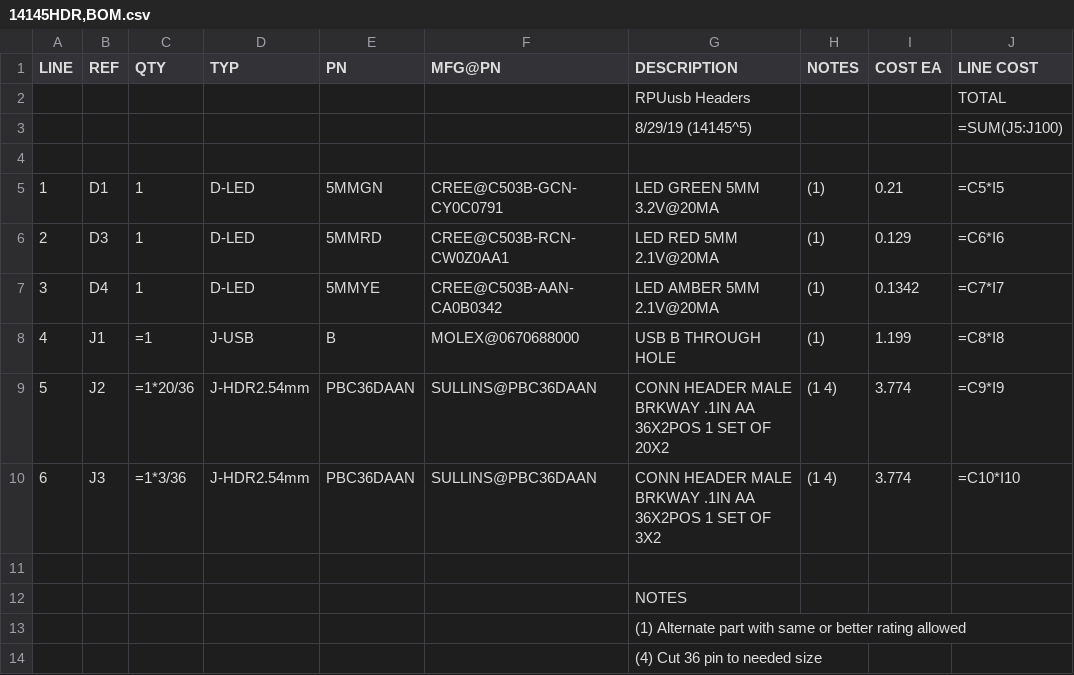
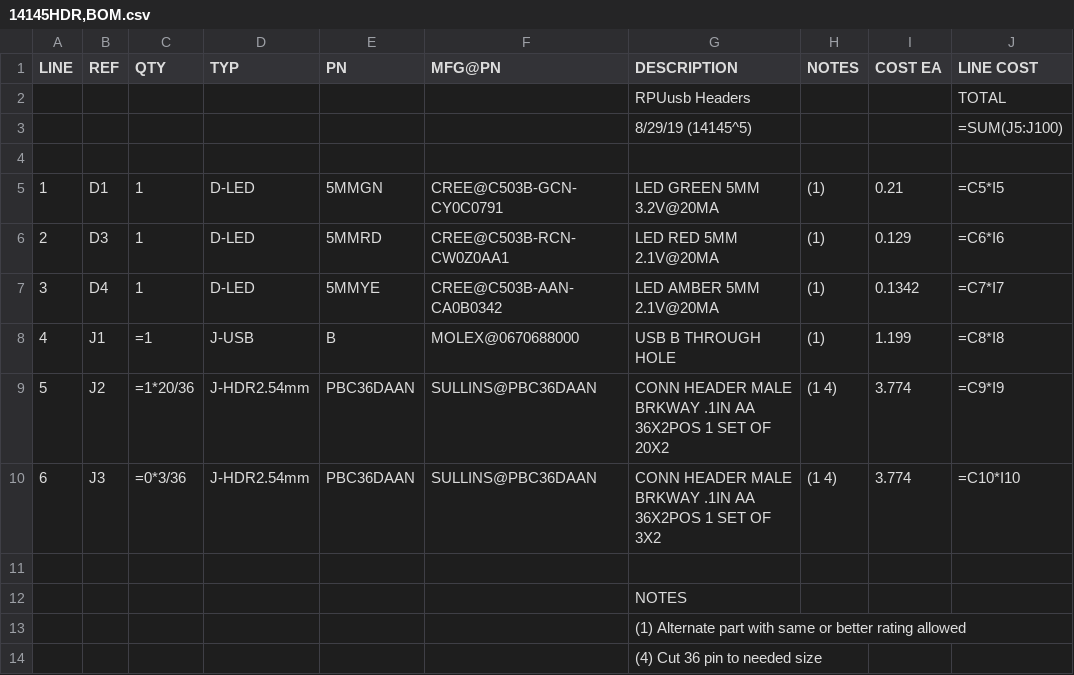
Before and after one commit to epccs/RPUftdi, a CSV file: Hardware/Design/14145HDR,BOM.csv, drawn as a sheet; only a part is shown; the diff names each change by its address in the sheet, - before the commit and + after, or states it on an @@ line.

Commit message:
Hardware: ^5 assy done test started

```diff
--- a/Hardware/Design/14145HDR,BOM.csv
+++ b/Hardware/Design/14145HDR,BOM.csv
-C10 (QTY): =1*3/36
+C10 (QTY): =0*3/36
```
Also changed, not shown: 7 other files.
